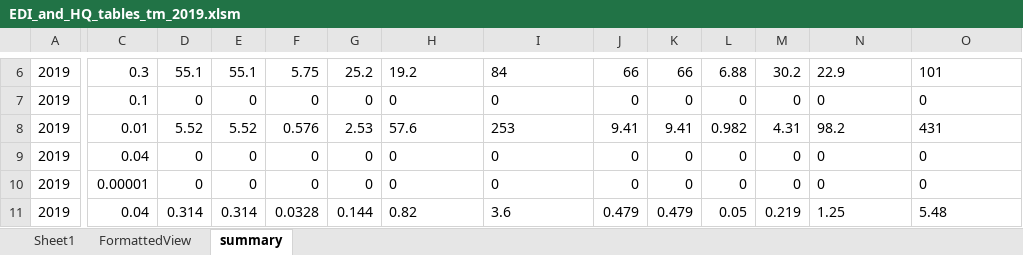
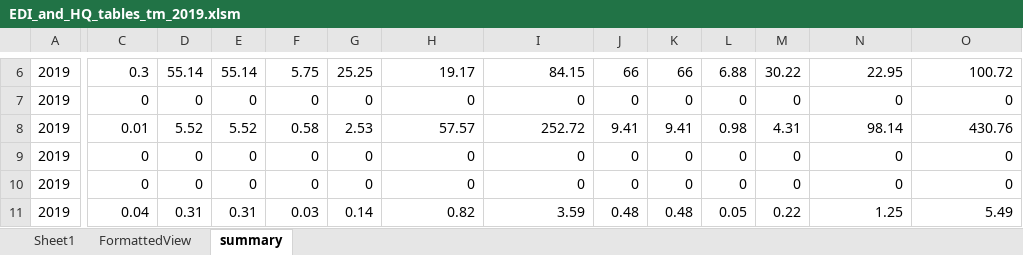
Before and after one commit to Euchie23/Squid_Fest, an Excel workbook: Squid_Concentration_Analysis/5-Human_Health_Risk/EDI_and_HQ_plots_and_tables/Trace_metals/2019/EDI_and_HQ_tables_tm_2019.xlsm, sheet summary, drawn as a sheet; only a part is shown, gaps mark what is left out; values as stored, in another font and other column widths than the file's, no borders; the diff covers the shown part only; the diff names each change by its address in the sheet, - before the commit and + after, or states it on an @@ line.

```diff
--- a/Squid_Concentration_Analysis/5-Human_Health_Risk/EDI_and_HQ_plots_and_tables/Trace_metals/2019/EDI_and_HQ_tables_tm_2019.xlsm (sheet summary)
+++ b/Squid_Concentration_Analysis/5-Human_Health_Risk/EDI_and_HQ_plots_and_tables/Trace_metals/2019/EDI_and_HQ_tables_tm_2019.xlsm (sheet summary)
-D6: 55.1
+D6: 55.14
-E6: 55.1
+E6: 55.14
-G6: 25.2
+G6: 25.25
-H6: 19.2
+H6: 19.17
-I6: 84
+I6: 84.15
-M6: 30.2
+M6: 30.22
-N6: 22.9
+N6: 22.95
-O6: 101
+O6: 100.72
-C7: 0.1
+C7: 0
-H7:I7 alignment: left
+H7:I7 alignment: right
-N7:O7 alignment: left
+N7:O7 alignment: right
-F8: 0.576
+F8: 0.58
-H8: 57.6
+H8: 57.57
-I8: 253
+I8: 252.72
-L8: 0.982
+L8: 0.98
-N8: 98.2
+N8: 98.14
-O8: 431
+O8: 430.76
-C9: 0.04
+C9: 0
-H9:I10 alignment: left
+H9:I10 alignment: right
-N9:O10 alignment: left
+N9:O10 alignment: right
-C10: 0.00001
+C10: 0
-D11: 0.314
+D11: 0.31
-E11: 0.314
+E11: 0.31
-F11: 0.0328
+F11: 0.03
-G11: 0.144
+G11: 0.14
-H11 alignment: left
+H11 alignment: right
-I11: 3.6
+I11: 3.59
-J11: 0.479
+J11: 0.48
-K11: 0.479
+K11: 0.48
-M11: 0.219
+M11: 0.22
-N11 alignment: left
+N11 alignment: right
-O11: 5.48
+O11: 5.49
```
Also changed, not shown: 1 added row, 21 removed rows, 28 edited cells and cell formats elsewhere in this sheet, sheet FormattedView, Squid_Concentration_Analysis/5-Human_Health_Risk/EDI_and_HQ_plots_and_tables/Organic_compounds/2019/EDI_and_HQ_tables_oc_2019.xlsm, Squid_Concentration_Analysis/5-Human_Health_Risk/EDI_and_HQ_plots_and_tables/Organic_compounds/2020/EDI_and_HQ_tables_oc_2020.xlsm, 17 other files.
